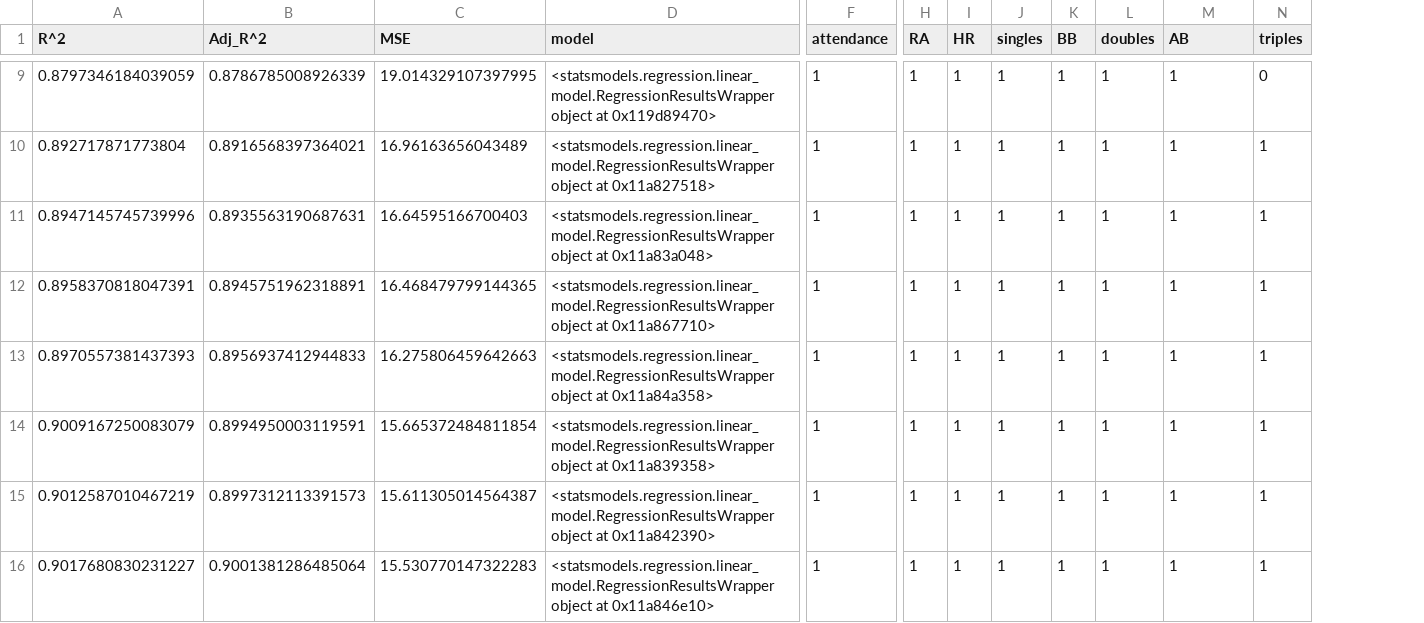
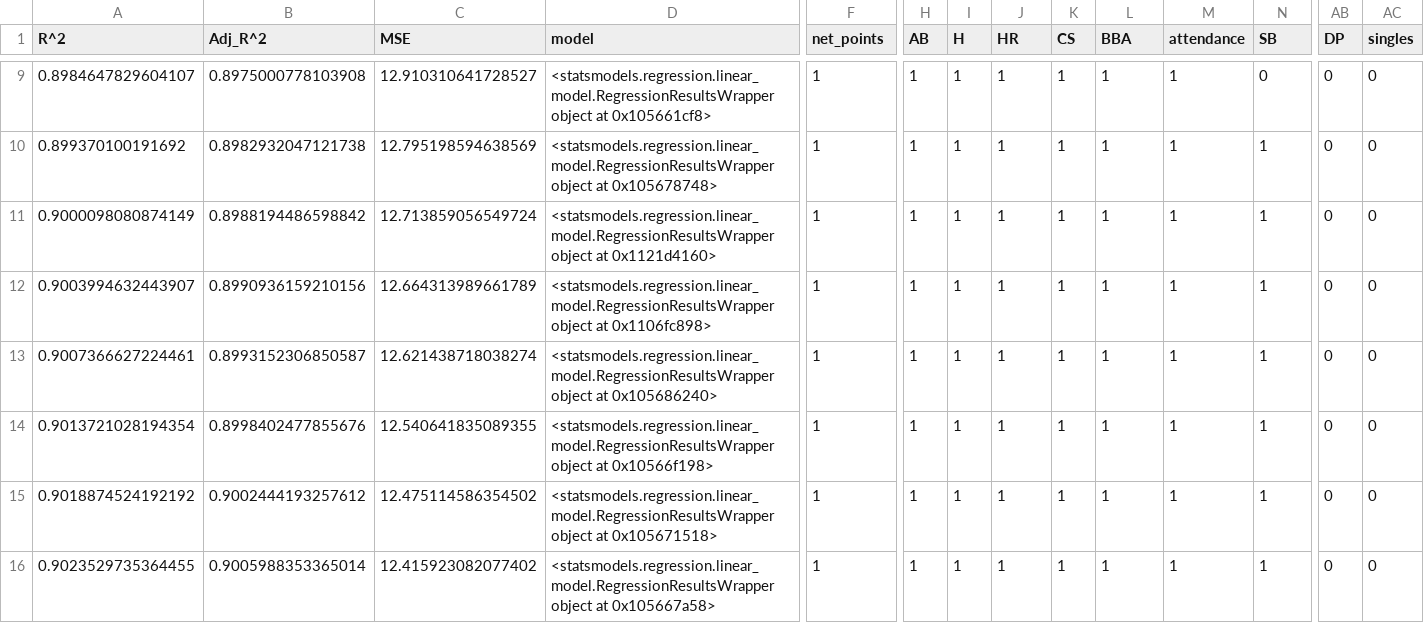
Before and after one commit to bfine9618/ese302FinalProject, a CSV file: output/forward_subset_models.csv, drawn as a sheet; only a part is shown, gaps mark what is left out; the diff covers the shown part only; the diff names each change by its address in the sheet, - before the commit and + after, or states it on an @@ line.

```diff
--- a/output/forward_subset_models.csv
+++ b/output/forward_subset_models.csv
+column AB (DP), rows 9-16: all 0
+column AC (singles), rows 9-16: all 0
-F1: attendance
+F1: net_points
-H1: RA
+H1: AB
-I1: HR
+I1: H
-J1: singles
+J1: HR
-K1: BB
+K1: CS
-L1: doubles
+L1: BBA
-M1: AB
+M1: attendance
-N1: triples
+N1: SB
-A9 (R^2): 0.8797346184039059
+A9 (R^2): 0.8984647829604107
-B9 (Adj_R^2): 0.8786785008926339
+B9 (Adj_R^2): 0.8975000778103908
-C9 (MSE): 19.014329107397995
+C9 (MSE): 12.910310641728527
-D9 (model): …object at 0x119d89470>
+D9 (model): …object at 0x105661cf8>
-A10 (R^2): 0.892717871773804
+A10 (R^2): 0.899370100191692
-B10 (Adj_R^2): 0.8916568397364021
+B10 (Adj_R^2): 0.8982932047121738
-C10 (MSE): 16.96163656043489
+C10 (MSE): 12.795198594638569
-D10 (model): …object at 0x11a827518>
+D10 (model): …object at 0x105678748>
-A11 (R^2): 0.8947145745739996
+A11 (R^2): 0.9000098080874149
-B11 (Adj_R^2): 0.8935563190687631
+B11 (Adj_R^2): 0.8988194486598842
-C11 (MSE): 16.64595166700403
+C11 (MSE): 12.713859056549724
-D11 (model): …object at 0x11a83a048>
+D11 (model): …object at 0x1121d4160>
-A12 (R^2): 0.8958370818047391
+A12 (R^2): 0.9003994632443907
-B12 (Adj_R^2): 0.8945751962318891
+B12 (Adj_R^2): 0.8990936159210156
-C12 (MSE): 16.468479799144365
+C12 (MSE): 12.664313989661789
-D12 (model): …object at 0x11a867710>
+D12 (model): …object at 0x1106fc898>
-A13 (R^2): 0.8970557381437393
+A13 (R^2): 0.9007366627224461
-B13 (Adj_R^2): 0.8956937412944833
+B13 (Adj_R^2): 0.8993152306850587
-C13 (MSE): 16.275806459642663
+C13 (MSE): 12.621438718038274
-D13 (model): …object at 0x11a84a358>
+D13 (model): …object at 0x105686240>
-A14 (R^2): 0.9009167250083079
+A14 (R^2): 0.9013721028194354
-B14 (Adj_R^2): 0.8994950003119591
+B14 (Adj_R^2): 0.8998402477855676
-C14 (MSE): 15.665372484811854
+C14 (MSE): 12.540641835089355
-D14 (model): …object at 0x11a839358>
+D14 (model): …object at 0x10566f198>
-A15 (R^2): 0.9012587010467219
+A15 (R^2): 0.9018874524192192
-B15 (Adj_R^2): 0.8997312113391573
+B15 (Adj_R^2): 0.9002444193257612
-C15 (MSE): 15.611305014564387
+C15 (MSE): 12.475114586354502
-D15 (model): …object at 0x11a842390>
+D15 (model): …object at 0x105671518>
-A16 (R^2): 0.9017680830231227
+A16 (R^2): 0.9023529735364455
-B16 (Adj_R^2): 0.9001381286485064
+B16 (Adj_R^2): 0.9005988353365014
-C16 (MSE): 15.530770147322283
+C16 (MSE): 12.415923082077402
-D16 (model): …object at 0x11a846e10>
+D16 (model): …object at 0x105667a58>
```
Also changed, not shown: 2 added rows and 72 edited cells elsewhere in this file, output/back_subset_models.csv, output/best_subset_models.csv, 8 other files.
